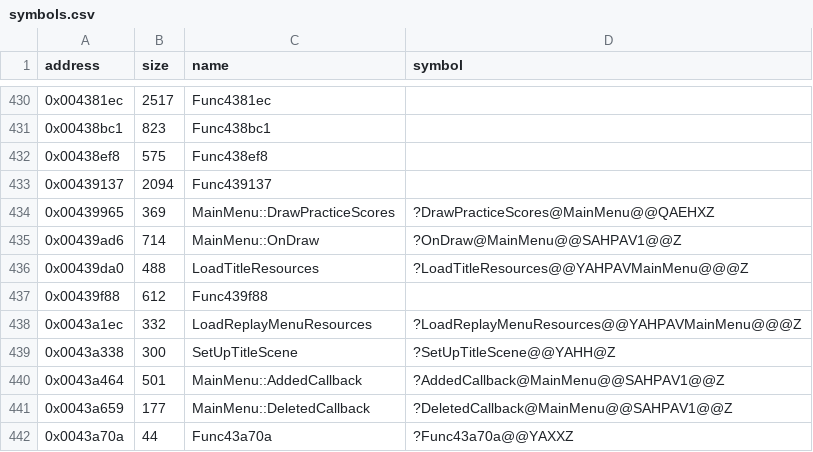
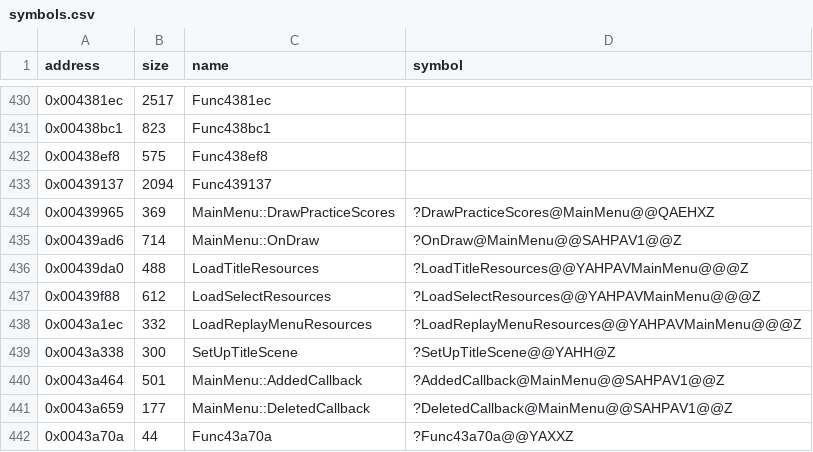
Before and after one commit to Cirno-Labs/th06, a CSV file: config/symbols.csv, drawn as a sheet; only a part is shown, gaps mark what is left out.

Commit message:
Decompile LoadSelectResources (0x439f88)

```diff
--- a/config/symbols.csv
+++ b/config/symbols.csv
@@ -436,3 +436,3 @@ address,size,name,symbol
 0x00439da0,488,LoadTitleResources,?LoadTitleResources@@YAHPAVMainMenu@@@Z
-0x00439f88,612,Func439f88,
+0x00439f88,612,LoadSelectResources,?LoadSelectResources@@YAHPAVMainMenu@@@Z
 0x0043a1ec,332,LoadReplayMenuResources,?LoadReplayMenuResources@@YAHPAVMainMenu@@@Z
```
Also changed, not shown: 3 other files.
